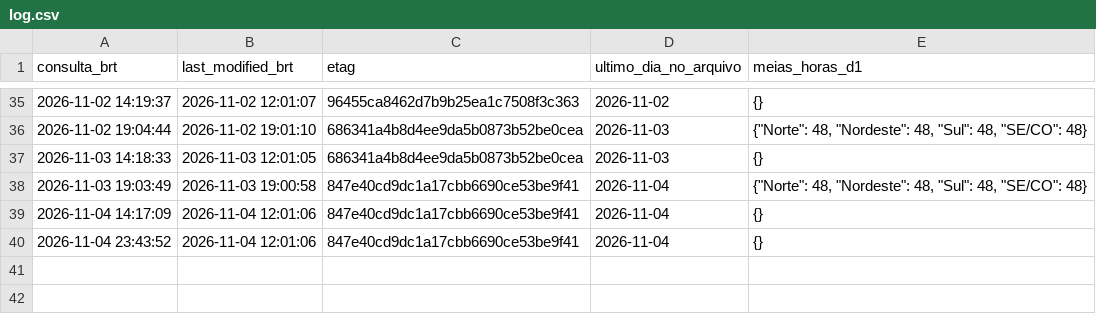
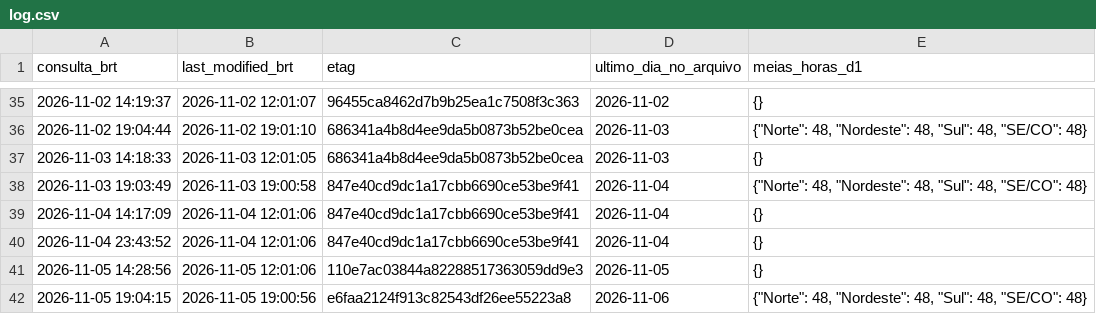
Before and after one commit to squadra22/squadra-clima, a CSV file: data/cmo_publicacao/log.csv, drawn as a sheet; only a part is shown, gaps mark what is left out; the diff names each change by its address in the sheet, - before the commit and + after, or states it on an @@ line.

```diff
--- a/data/cmo_publicacao/log.csv
+++ b/data/cmo_publicacao/log.csv
+row 41: 2026-11-05 14:28:56 | 2026-11-05 12:01:06 | 110e7ac03844a82288517363059dd9e3 | 2026-11-05 | {}
+row 42: 2026-11-05 19:04:15 | 2026-11-05 19:00:56 | e6faa2124f913c82543df26ee55223a8 | 2026-11-06 | {"Norte": 48, "Nordeste": 48, "Sul": 48, "SE/CO": 48}
```
Also changed, not shown: data/cmo_publicacao/historico.csv, data/cmo_publicacao/horario.csv, 3 other files.
